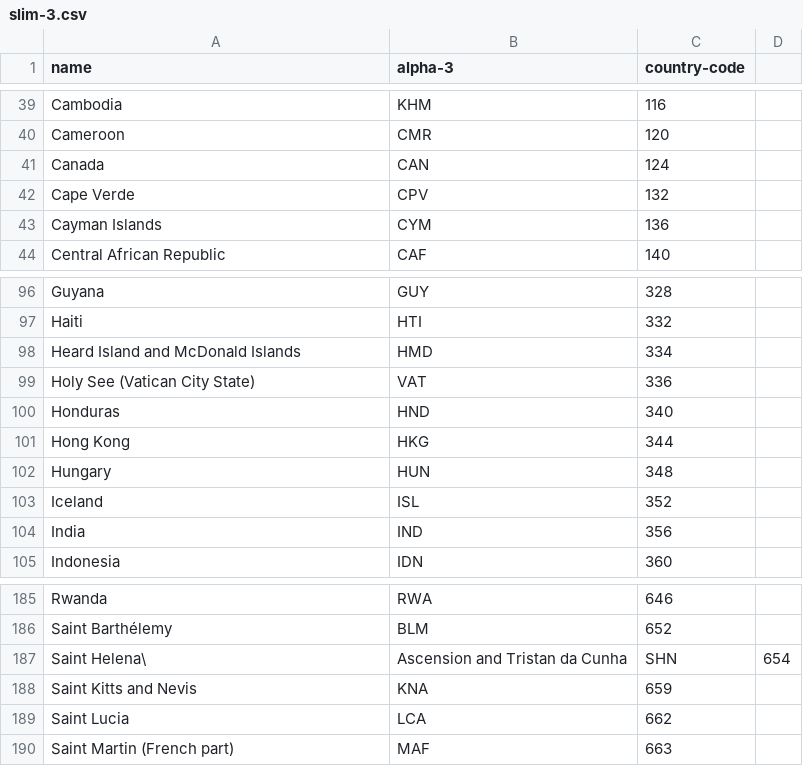
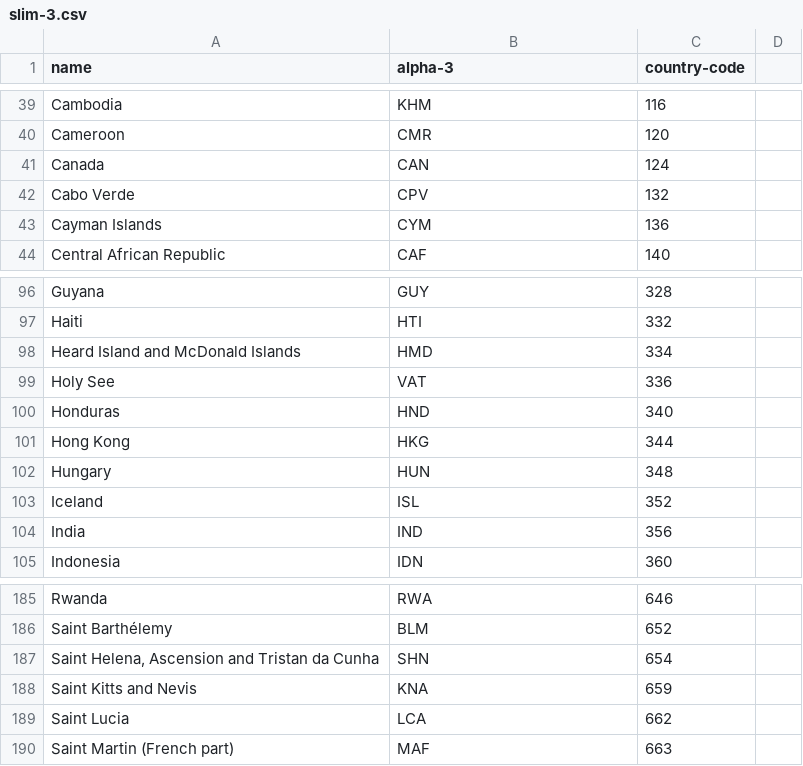
Before and after one commit to lukes/ISO-3166-Countries-with-Regional-Codes, a CSV file: slim-3/slim-3.csv, drawn as a sheet; only a part is shown, gaps mark what is left out; the diff covers the shown part only.

```diff
--- a/slim-3/slim-3.csv
+++ b/slim-3/slim-3.csv
@@ -41,3 +41,3 @@ Cameroon,CMR,120
 Canada,CAN,124
-Cape Verde,CPV,132
+Cabo Verde,CPV,132
 Cayman Islands,CYM,136
@@ -98,3 +98,3 @@ Haiti,HTI,332
 Heard Island and McDonald Islands,HMD,334
-Holy See (Vatican City State),VAT,336
+Holy See,VAT,336
 Honduras,HND,340
@@ -186,3 +186,3 @@ Rwanda,RWA,646
 Saint Barthélemy,BLM,652
-Saint Helena\, Ascension and Tristan da Cunha,SHN,654
+"Saint Helena, Ascension and Tristan da Cunha",SHN,654
 Saint Kitts and Nevis,KNA,659
```
Also changed, not shown: 15 added rows, 15 removed rows and 2 edited cells elsewhere in this file, slim-2/slim-2.csv, 7 other files.
